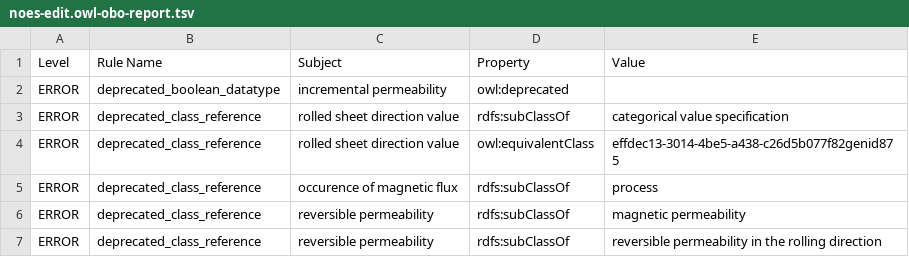
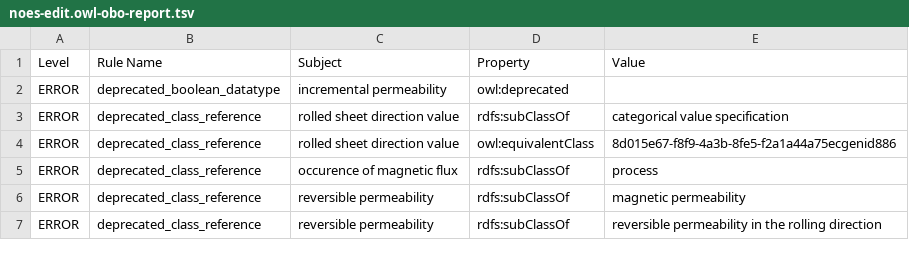
Before and after one commit to cmllezr/NOES-Onto, a TSV file: src/ontology/reports/noes-edit.owl-obo-report.tsv, drawn as a sheet; only a part is shown.

```diff
--- a/src/ontology/reports/noes-edit.owl-obo-report.tsv
+++ b/src/ontology/reports/noes-edit.owl-obo-report.tsv
@@ -3,3 +3,3 @@ ERROR	deprecated_boolean_datatype	incremental permeability	owl:deprecated
 ERROR	deprecated_class_reference	rolled sheet direction value	rdfs:subClassOf	categorical value specification
-ERROR	deprecated_class_reference	rolled sheet direction value	owl:equivalentClass	effdec13-3014-4be5-a438-c26d5b077f82genid875
+ERROR	deprecated_class_reference	rolled sheet direction value	owl:equivalentClass	8d015e67-f8f9-4a3b-8fe5-f2a1a44a75ecgenid886
 ERROR	deprecated_class_reference	occurence of magnetic flux	rdfs:subClassOf	process
```
Also changed, not shown: 13 other files.
